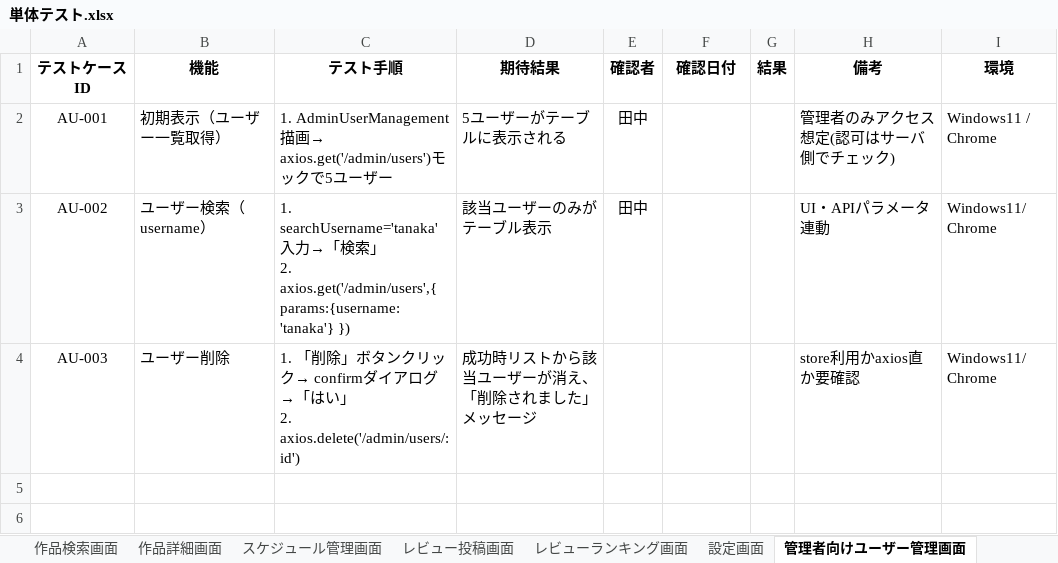
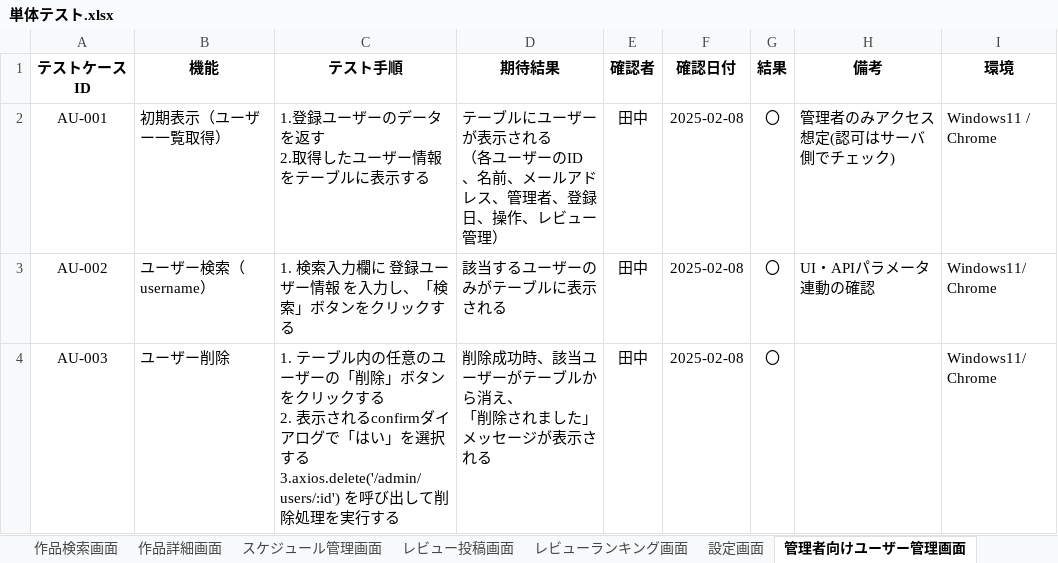
Before and after one commit to yuta02gg/media-scheduler, an Excel workbook: 単体テスト.xlsx, sheet 管理者向けユーザー管理画面, drawn as a sheet; values as stored, in another font and other column widths than the file's, no borders; ↵ is a line break in a cell; the diff names each change by its address in the sheet, - before the commit and + after, or states it on an @@ line.

```diff
--- a/単体テスト.xlsx (sheet 管理者向けユーザー管理画面)
+++ b/単体テスト.xlsx (sheet 管理者向けユーザー管理画面)
-C2 (テスト手順): 1. AdminUserManagement描画→ axios.get('/admin/users')モックで5ユーザー
+C2 (テスト手順): 1.登録ユーザーのデータを返す ↵ 2.取得したユーザー情報をテーブルに表示する
-D2 (期待結果): 5ユーザーがテーブルに表示される
+D2 (期待結果): テーブルにユーザーが表示される ↵ （各ユーザーのID、名前、メールアドレス、管理者、登録日、操作、レビュー管理）
-F2:F4 (確認日付): (empty)
+F2:F4 (確認日付): 2025-02-08
-G2:G4 (結果): (empty)
+G2:G4 (結果): 〇
-C3 (テスト手順): 1. searchUsername='tanaka'入力→「検索」 ↵ 2. axios.get('/admin/users',{ params:{username:'tanaka'} })
+C3 (テスト手順): 1. 検索入力欄に 登録ユーザー情報 を入力し、「検索」ボタンをクリックする
-D3 (期待結果): 該当ユーザーのみがテーブル表示
+D3 (期待結果): 該当するユーザーのみがテーブルに表示される
-H3 (備考): UI・APIパラメータ連動
+H3 (備考): UI・APIパラメータ連動の確認
-C4 (テスト手順): 1. 「削除」ボタンクリック→ confirmダイアログ→「はい」 ↵ 2. axios.delete('/admin/users/:id')
+C4 (テスト手順): 1. テーブル内の任意のユーザーの「削除」ボタンをクリックする ↵ 2. 表示されるconfirmダイアログで「はい」を選択する ↵ 3.axios.delete('/admin/users/:id') を呼び出して削除処理を実行する
-D4 (期待結果): 成功時リストから該当ユーザーが消え、「削除されました」メッセージ
+D4 (期待結果): 削除成功時、該当ユーザーがテーブルから消え、 ↵ 「削除されました」メッセージが表示される
-E4 (確認者): (empty)
+E4 (確認者): 田中
-H4 (備考): store利用かaxios直か要確認
+H4 (備考): (empty)
```
Also changed, not shown: sheet ホーム画面, sheet 管理者向けレビュー管理画面, sheet 設定画面, sheet 作品検索画面, sheet ユーザー登録画面, sheet レビュー投稿画面, 5 more sheets, 1 other file.
